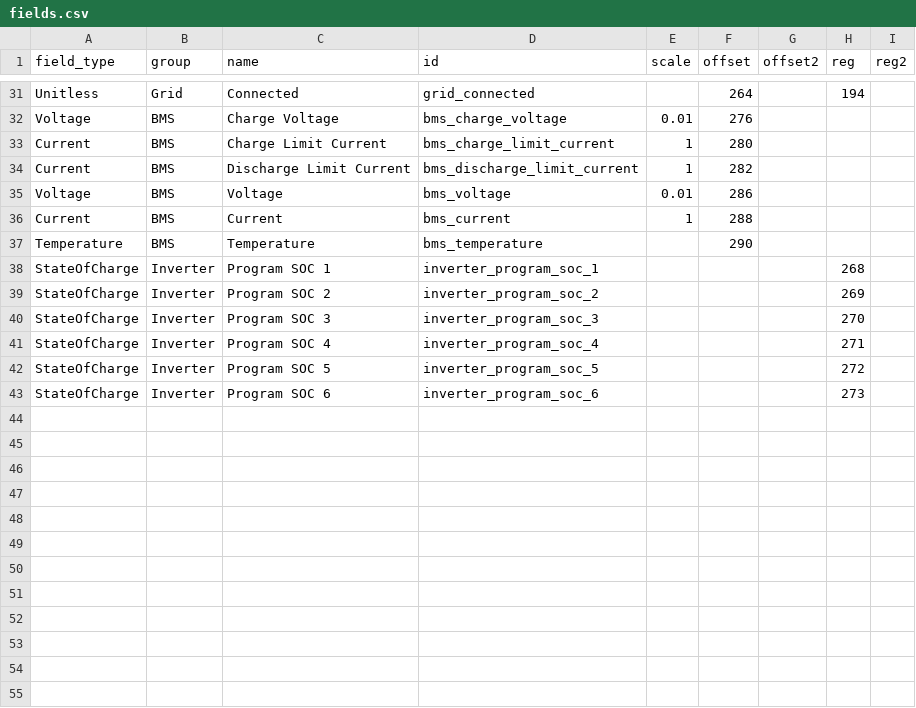
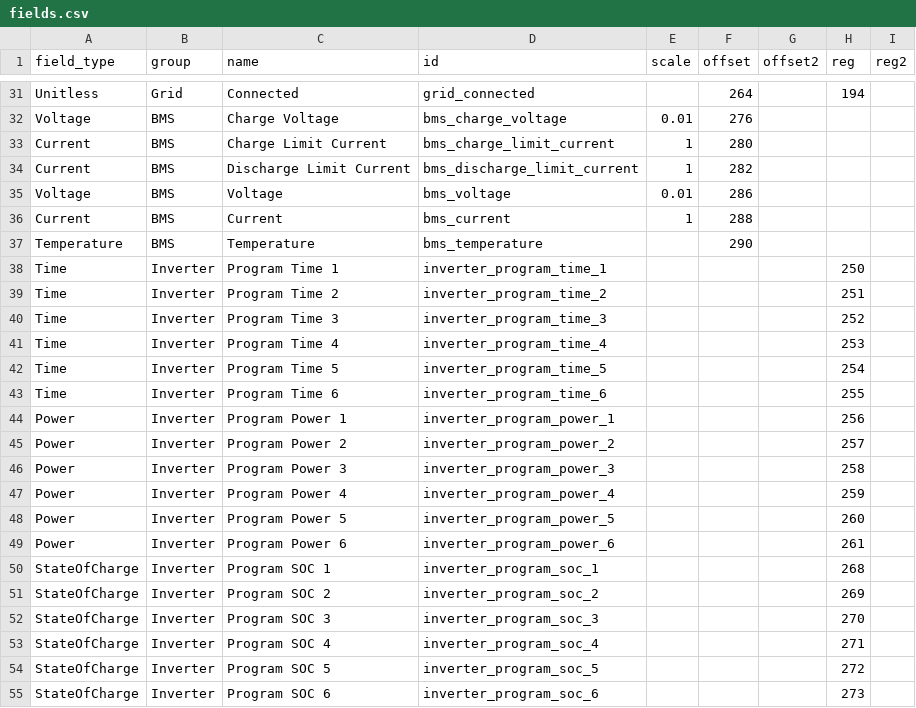
Before and after one commit to bmerry/sunsniff, a CSV file: fields.csv, drawn as a sheet; only a part is shown, gaps mark what is left out; the diff names each change by its address in the sheet, - before the commit and + after, or states it on an @@ line.

Commit message:
Add fields for program time and program power

```diff
--- a/fields.csv
+++ b/fields.csv
+row 38: Time | Inverter | Program Time 1 | inverter_program_time_1 |  |  |  | 250
+row 39: Time | Inverter | Program Time 2 | inverter_program_time_2 |  |  |  | 251
+row 40: Time | Inverter | Program Time 3 | inverter_program_time_3 |  |  |  | 252
+row 41: Time | Inverter | Program Time 4 | inverter_program_time_4 |  |  |  | 253
+row 42: Time | Inverter | Program Time 5 | inverter_program_time_5 |  |  |  | 254
+row 43: Time | Inverter | Program Time 6 | inverter_program_time_6 |  |  |  | 255
+row 44: Power | Inverter | Program Power 1 | inverter_program_power_1 |  |  |  | 256
+row 45: Power | Inverter | Program Power 2 | inverter_program_power_2 |  |  |  | 257
+row 46: Power | Inverter | Program Power 3 | inverter_program_power_3 |  |  |  | 258
+row 47: Power | Inverter | Program Power 4 | inverter_program_power_4 |  |  |  | 259
+row 48: Power | Inverter | Program Power 5 | inverter_program_power_5 |  |  |  | 260
+row 49: Power | Inverter | Program Power 6 | inverter_program_power_6 |  |  |  | 261
```
Also changed, not shown: 4 other files.
